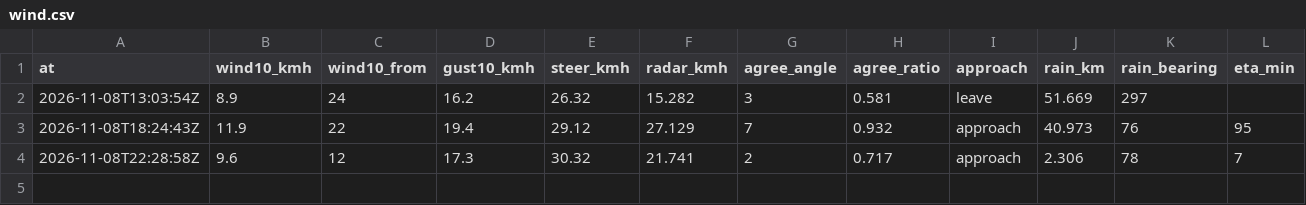
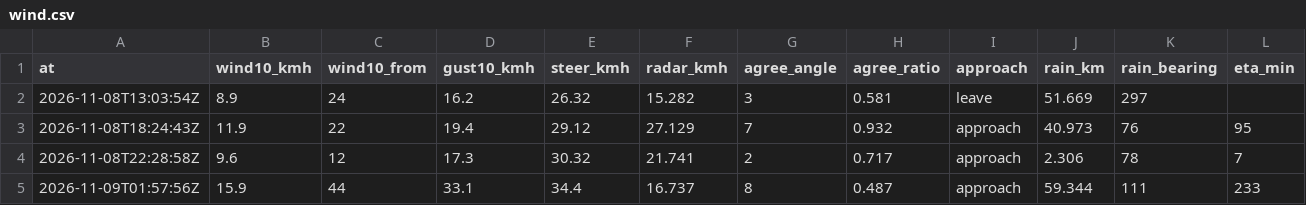
Before and after one commit to shelbyplayro/weatheringwithchayen, a CSV file: wind.csv, drawn as a sheet.

```diff
--- a/wind.csv
+++ b/wind.csv
@@ -4 +4,2 @@ at,wind10_kmh,wind10_from,gust10_kmh,steer_kmh,radar_kmh,agree_angle,agree_ratio
 2026-11-08T22:28:58Z,9.6,12,17.3,30.32,21.741,2,0.717,approach,2.306,78,7
+2026-11-09T01:57:56Z,15.9,44,33.1,34.4,16.737,8,0.487,approach,59.344,111,233
```
Also changed, not shown: forecasts.csv, observed.csv, 1 other file.
